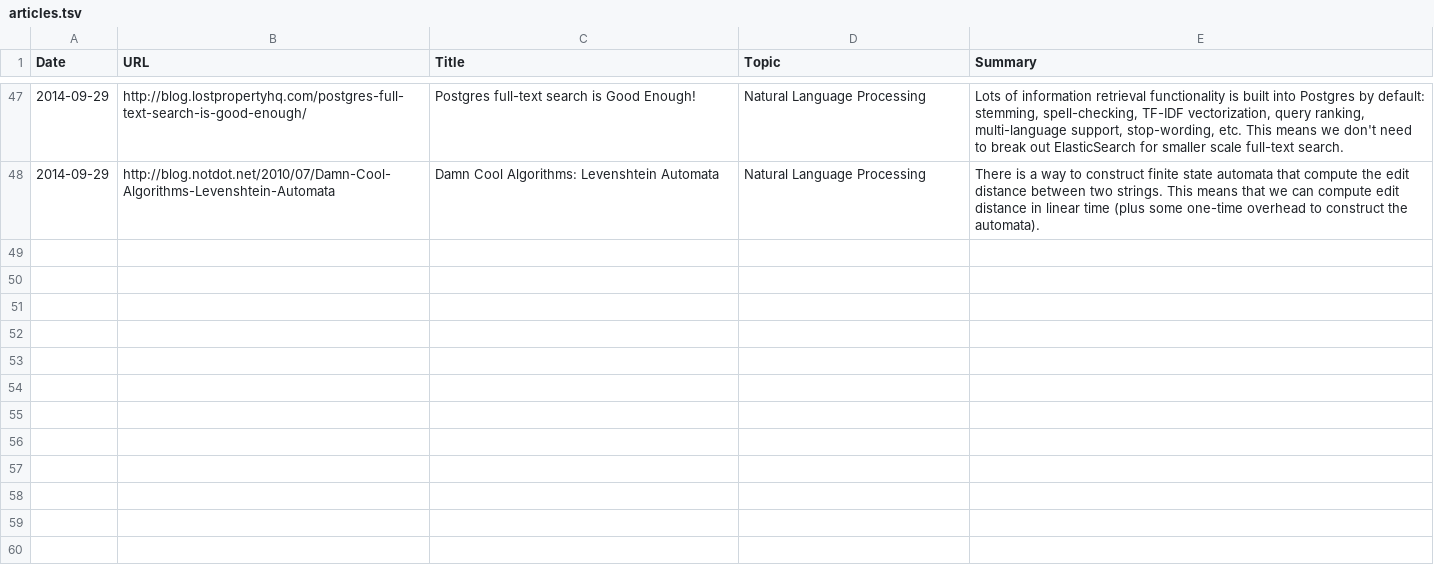
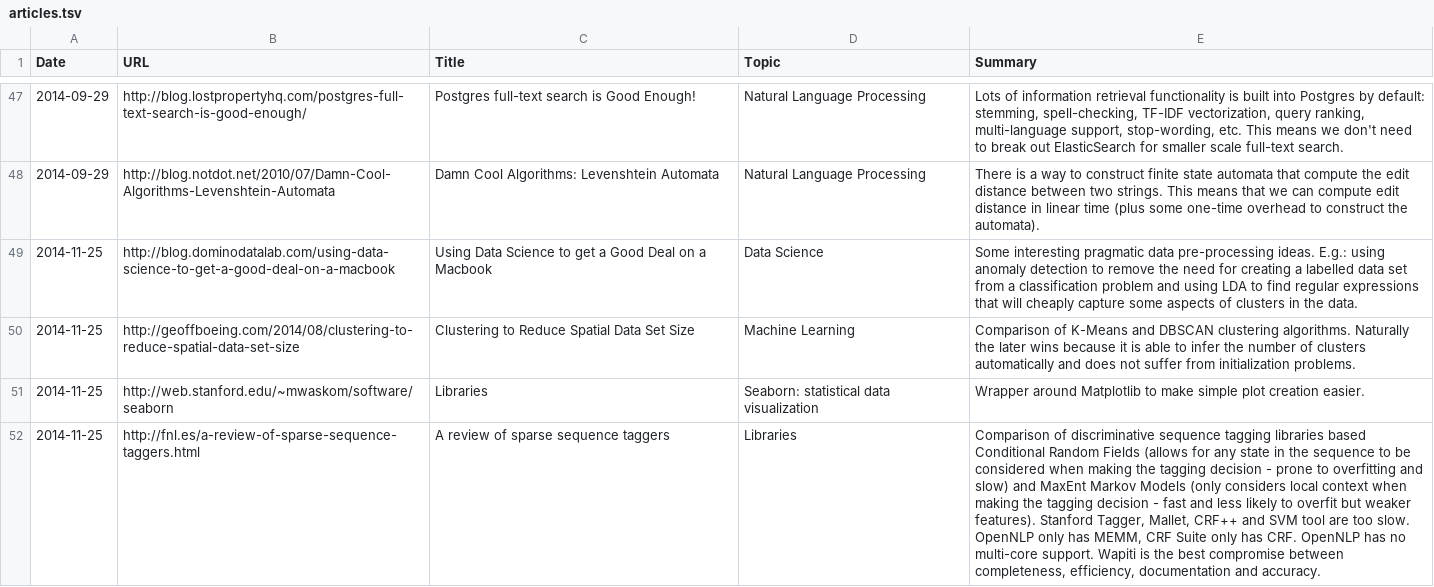
Before and after one commit to c-w/readings, a TSV file: data/articles.tsv, drawn as a sheet; only a part is shown, gaps mark what is left out; the diff names each change by its address in the sheet, - before the commit and + after, or states it on an @@ line.

Commit message:
[AutoCommit] Readings for Tue, Nov 25 2014

```diff
--- a/data/articles.tsv
+++ b/data/articles.tsv
+row 49: 2014-11-25 | http://blog.dominodatalab.com/using-data-science-to-get-a-good-deal-on-a-macbook | Using Data Science to get a Good Deal on a Macbook | Data Science | Some interesting pragmatic data pre-processing ideas. E.g.: using anomaly detection to remove the need for creating a labelled data set from a classification problem and using LDA to find regular expressions that will cheaply capture some aspects of clusters in the data.
+row 50: 2014-11-25 | http://geoffboeing.com/2014/08/clustering-to-reduce-spatial-data-set-size | Clustering to Reduce Spatial Data Set Size | Machine Learning | Comparison of K-Means and DBSCAN clustering algorithms. Naturally the later wins because it is able to infer the number of clusters automatically and does not suffer from initialization problems.
+row 51: 2014-11-25 | http://web.stanford.edu/~mwaskom/software/seaborn | Libraries | Seaborn: statistical data visualization | Wrapper around Matplotlib to make simple plot creation easier.
+row 52: 2014-11-25 | http://fnl.es/a-review-of-sparse-sequence-taggers.html | A review of sparse sequence taggers | Libraries | Comparison of discriminative sequence tagging libraries based Conditional Random Fields (allows for any state in the sequence to be considered when making the tagging decision - prone to overfitting and slow) and MaxEnt Markov Models (only considers local context when making the tagging decision - fast and less likely to overfit but weaker features). Stanford Tagger, Mallet, CRF++ and SVM tool are too slow. OpenNLP only has MEMM, CRF Suite only has CRF. OpenNLP has no multi-core support. Wapiti is the best compromise between completeness, efficiency, documentation and accuracy.
```
